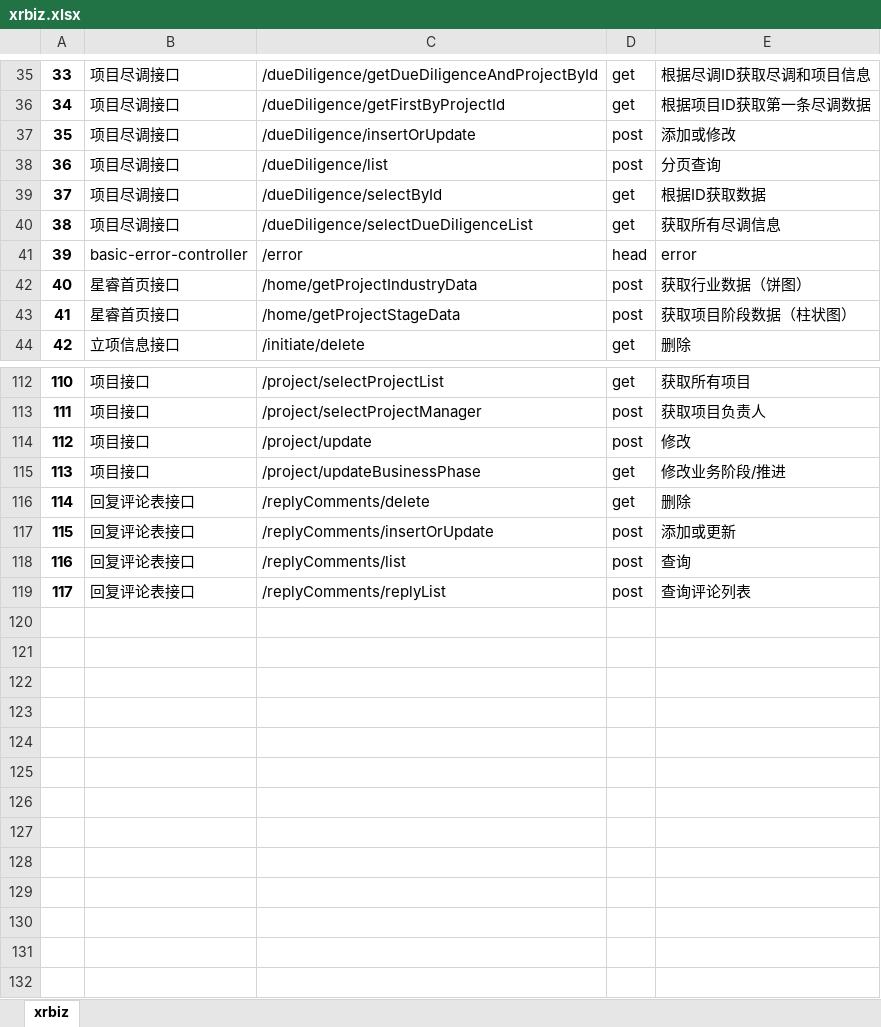
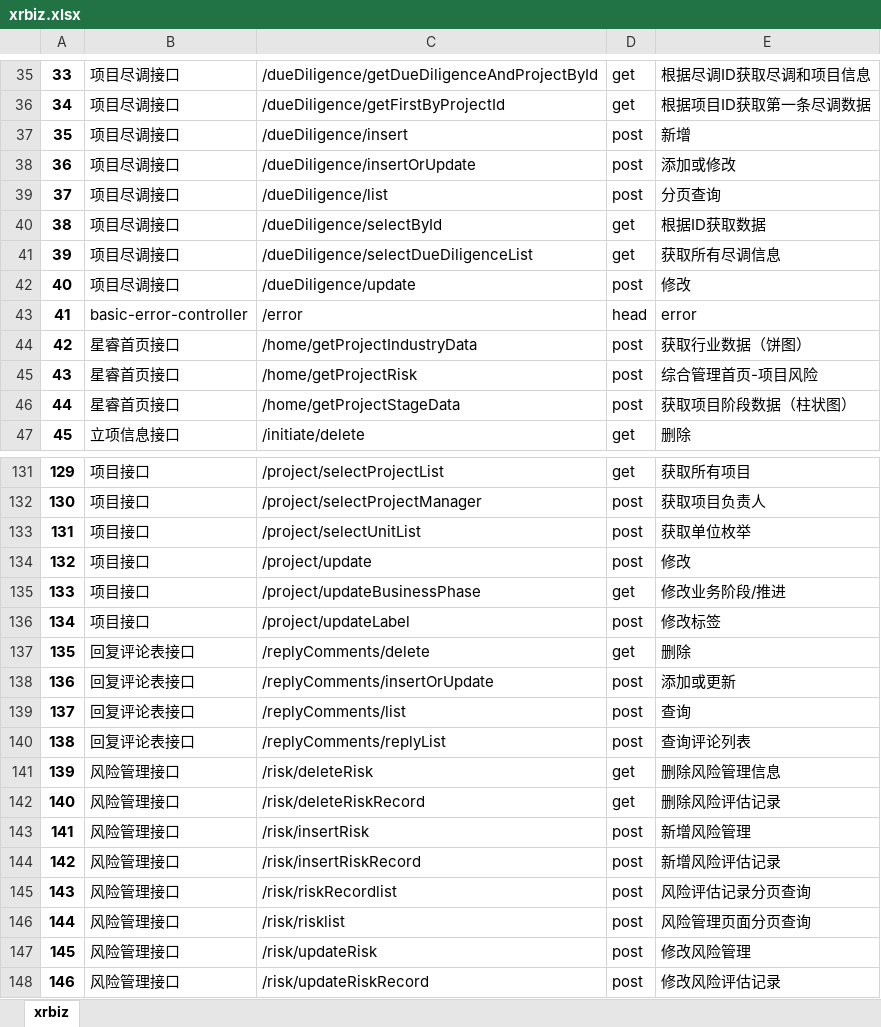
Before and after one commit to pangxie1987/interfaceTest, an Excel workbook: interfaceTest-demo/doc/xrbiz.xlsx, sheet xrbiz, drawn as a sheet; only a part is shown, gaps mark what is left out; values as stored, in another font and other column widths than the file's, no borders; addresses are those after the commit; the diff covers the shown part only; the diff names each change by its address in the sheet, - before the commit and + after, or states it on an @@ line.

```diff
--- a/interfaceTest-demo/doc/xrbiz.xlsx (sheet xrbiz)
+++ b/interfaceTest-demo/doc/xrbiz.xlsx (sheet xrbiz)
+row 37: 35 | 项目尽调接口 | /dueDiligence/insert | post | 新增
@@ column A renumbered between rows 38 and 140 @@
+row 42: 40 | 项目尽调接口 | /dueDiligence/update | post | 修改
+row 45: 43 | 星睿首页接口 | /home/getProjectRisk | post | 综合管理首页-项目风险
+row 133: 131 | 项目接口 | /project/selectUnitList | post | 获取单位枚举
+row 136: 134 | 项目接口 | /project/updateLabel | post | 修改标签
+row 141: 139 | 风险管理接口 | /risk/deleteRisk | get | 删除风险管理信息
+row 142: 140 | 风险管理接口 | /risk/deleteRiskRecord | get | 删除风险评估记录
+row 143: 141 | 风险管理接口 | /risk/insertRisk | post | 新增风险管理
+row 144: 142 | 风险管理接口 | /risk/insertRiskRecord | post | 新增风险评估记录
+row 145: 143 | 风险管理接口 | /risk/riskRecordlist | post | 风险评估记录分页查询
+row 146: 144 | 风险管理接口 | /risk/risklist | post | 风险管理页面分页查询
+row 147: 145 | 风险管理接口 | /risk/updateRisk | post | 修改风险管理
+row 148: 146 | 风险管理接口 | /risk/updateRiskRecord | post | 修改风险评估记录
```
Also changed, not shown: 16 added rows elsewhere in this sheet, interfaceTest-demo/doc/activiti.xlsx, interfaceTest-demo/doc/commonbiz.xlsx, 7 other files.
